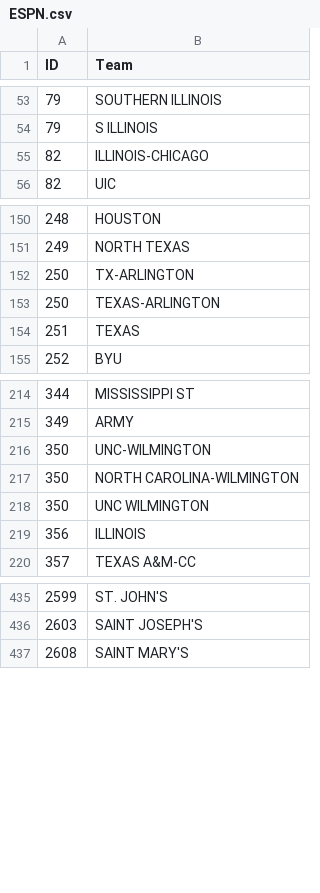
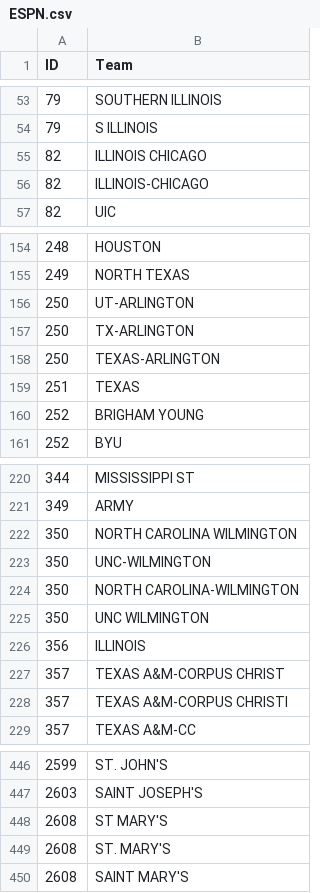
Before and after one commit to cdhagmann/Bracketology, a CSV file: ESPN.csv, drawn as a sheet; only a part is shown, gaps mark what is left out; the diff covers the shown part only; the diff names each change by its address in the sheet, - before the commit and + after, or states it on an @@ line.

```diff
--- a/ESPN.csv
+++ b/ESPN.csv
+row 55: 82 | ILLINOIS CHICAGO
+row 156: 250 | UT-ARLINGTON
+row 160: 252 | BRIGHAM YOUNG
+row 222: 350 | NORTH CAROLINA WILMINGTON
+row 227: 357 | TEXAS A&M-CORPUS CHRIST
+row 228: 357 | TEXAS A&M-CORPUS CHRISTI
+row 448: 2608 | ST MARY'S
+row 449: 2608 | ST. MARY'S
```
Also changed, not shown: 6 added rows and 1 edited cell elsewhere in this file, 19 other files.
